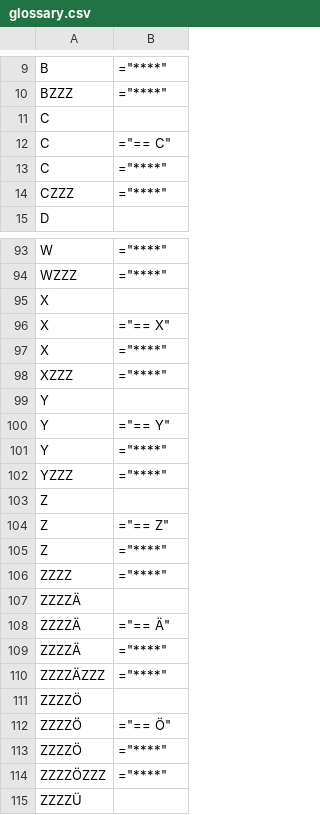
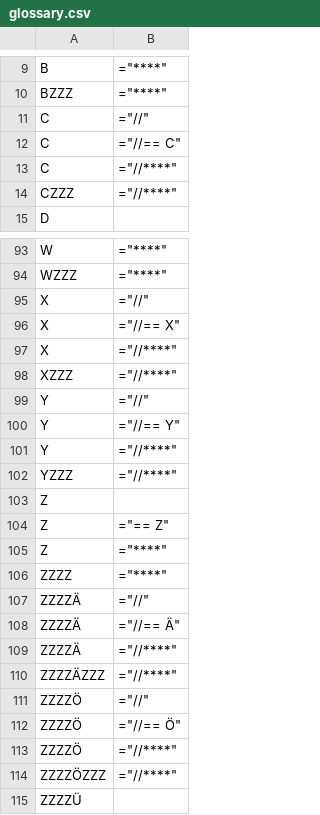
Before and after one commit to funnygerman/randomgerman, a CSV file: adoc/glossary.csv, drawn as a sheet; only a part is shown, gaps mark what is left out; the diff covers the shown part only.

Commit message:
Hide unused letters from glossary

```diff
--- a/adoc/glossary.csv
+++ b/adoc/glossary.csv
@@ -10,6 +10,6 @@ B;="****"
 BZZZ;="****"
-C;
-C;="== C"
-C;="****"
-CZZZ;="****"
+C;="//"
+C;="//== C"
+C;="//****"
+CZZZ;="//****"
 D;
@@ -94,10 +94,10 @@ W;="****"
 WZZZ;="****"
-X;
-X;="== X"
-X;="****"
-XZZZ;="****"
-Y;
-Y;="== Y"
-Y;="****"
-YZZZ;="****"
+X;="//"
+X;="//== X"
+X;="//****"
+XZZZ;="//****"
+Y;="//"
+Y;="//== Y"
+Y;="//****"
+YZZZ;="//****"
 Z;
@@ -106,10 +106,10 @@ Z;="****"
 ZZZZ;="****"
-ZZZZÄ;
-ZZZZÄ;="== Ä"
-ZZZZÄ;="****"
-ZZZZÄZZZ;="****"
-ZZZZÖ;
-ZZZZÖ;="== Ö"
-ZZZZÖ;="****"
-ZZZZÖZZZ;="****"
+ZZZZÄ;="//"
+ZZZZÄ;="//== Ä"
+ZZZZÄ;="//****"
+ZZZZÄZZZ;="//****"
+ZZZZÖ;="//"
+ZZZZÖ;="//== Ö"
+ZZZZÖ;="//****"
+ZZZZÖZZZ;="//****"
 ZZZZÜ;
```
Also changed, not shown: 12 edited cells elsewhere in this file, 1 other file.
